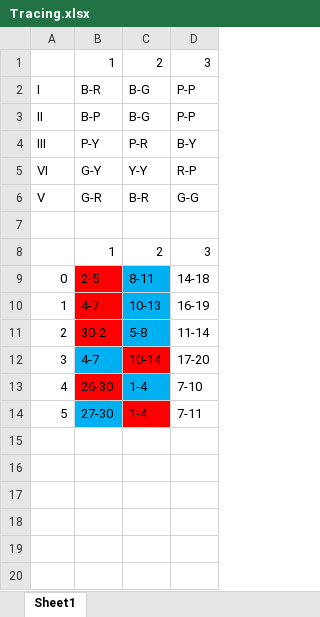
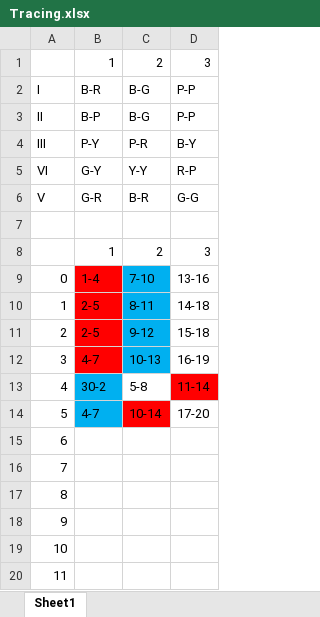
Before and after one commit to cooljohnny3/Instant-Insanity-Project, an Excel workbook: Tracing.xlsx, sheet Sheet1, drawn as a sheet; values as stored, in another font and other column widths than the file's, no borders; addresses are those after the commit; the diff names each change by its address in the sheet, - before the commit and + after, or states it on an @@ line.

```diff
--- a/Tracing.xlsx (sheet Sheet1)
+++ b/Tracing.xlsx (sheet Sheet1)
+row 9: 0 | 1-4 | 7-10 | 13-16
@@ column A renumbered between rows 10 and 16 @@
+row 11: 2 | 2-5 | 9-12 | 15-18
-B13 fill: #FF0000
+B13 fill: #00B0F0
-C13 fill: #00B0F0
+C13 fill: none
-D13 fill: none
+D13 fill: #FF0000
-B15: 26-30
+B15: (empty)
-B15 fill: #FF0000
+B15 fill: none
-C15:C16: 1-4
+C15:C16: (empty)
-C15 fill: #00B0F0
+C15 fill: none
-D15: 7-10
+D15: (empty)
-B16: 27-30
+B16: (empty)
-B16 fill: #00B0F0
+B16 fill: none
-C16 fill: #FF0000
+C16 fill: none
-D16: 7-11
+D16: (empty)
+row 17: 8
+row 18: 9
+row 19: 10
+row 20: 11
```
Also changed, not shown: 4 other files.
